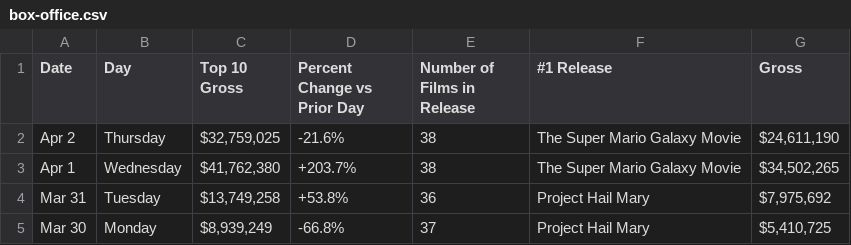
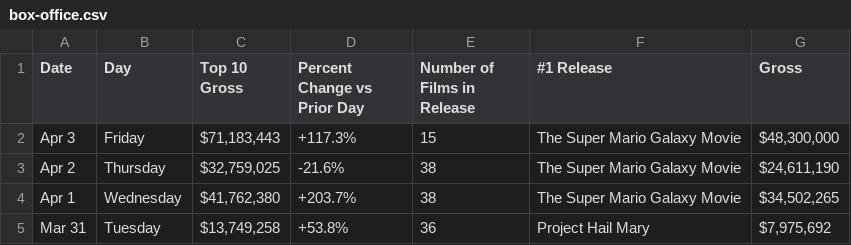
Before and after one commit to kylieklifton/Domestic-US-Box-Office, a CSV file: box-office.csv, drawn as a sheet; only a part is shown; the shorter side is filled out with more unchanged rows.

```diff
--- a/box-office.csv
+++ b/box-office.csv
@@ -1,2 +1,3 @@
 Date,Day,Top 10 Gross,Percent Change vs Prior Day,Number of Films in Release,#1 Release,Gross
+Apr 3,Friday,"$71,183,443",+117.3%,15,The Super Mario Galaxy Movie,"$48,300,000"
 Apr 2,Thursday,"$32,759,025",-21.6%,38,The Super Mario Galaxy Movie,"$24,611,190"
```
